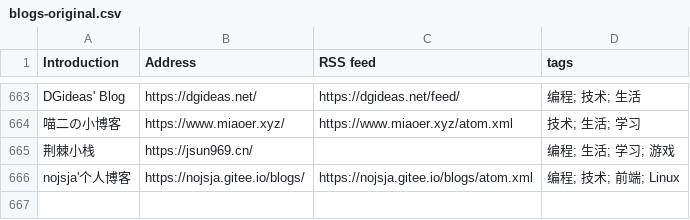
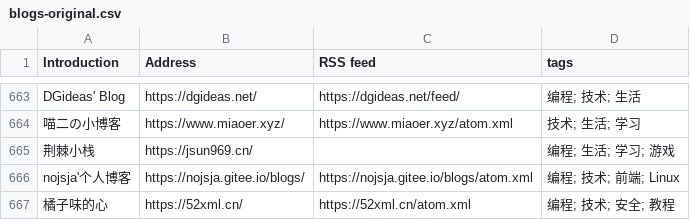
Before and after one commit to timqian/chinese-independent-blogs, a CSV file: blogs-original.csv, drawn as a sheet; only a part is shown, gaps mark what is left out.

Commit message:
橘子味的心, https://52xml.cn/, https://52xml.cn/atom.xml, 编程; 技术; 安全; 教程

```diff
--- a/blogs-original.csv
+++ b/blogs-original.csv
@@ -666 +666,2 @@ DGideas' Blog, https://dgideas.net/, https://dgideas.net/feed/, 编程; 技术;
 nojsja'个人博客, https://nojsja.gitee.io/blogs/, https://nojsja.gitee.io/blogs/atom.xml, 编程; 技术; 前端; Linux
+橘子味的心, https://52xml.cn/, https://52xml.cn/atom.xml, 编程; 技术; 安全; 教程
```
